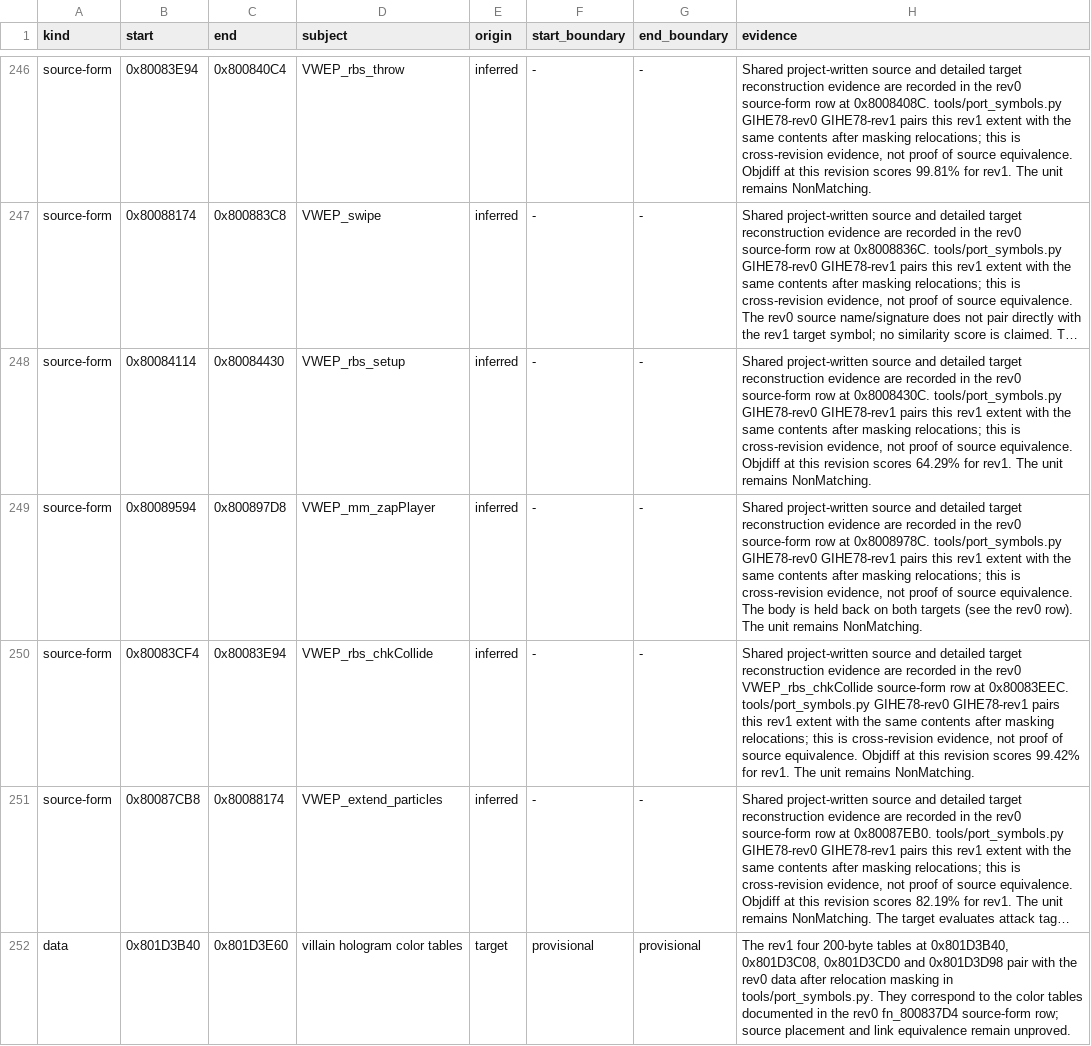
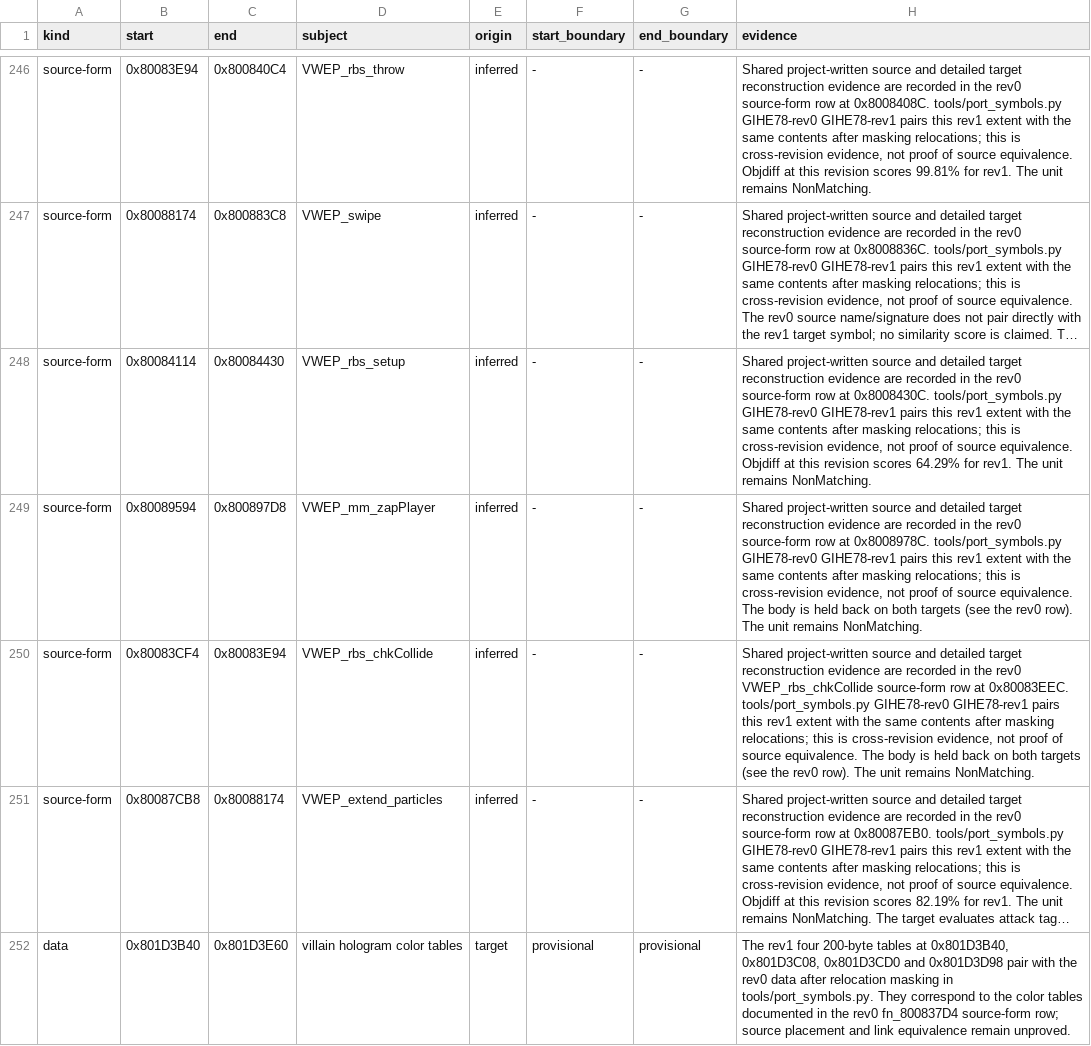
Before and after one commit to mitsevox/n100f, a TSV file: config/GIHE78-rev1/evidence.tsv, drawn as a sheet; only a part is shown, gaps mark what is left out; long unchanged cells end in …; the diff covers the shown part only; the diff names each change by its address in the sheet, - before the commit and + after, or states it on an @@ line.

```diff
--- a/config/GIHE78-rev1/evidence.tsv
+++ b/config/GIHE78-rev1/evidence.tsv
-H250 (evidence): …source equivalence. Objdiff at this revision scores 99.42% for rev1. The unit…
+H250 (evidence): …source equivalence. The body is held back on both targets (see the rev0 row). The unit…
```
Also changed, not shown: 2 edited cells elsewhere in this file, 2 other files.
